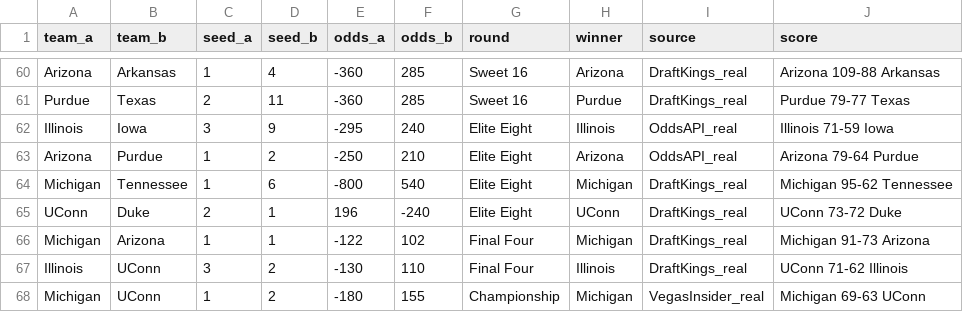
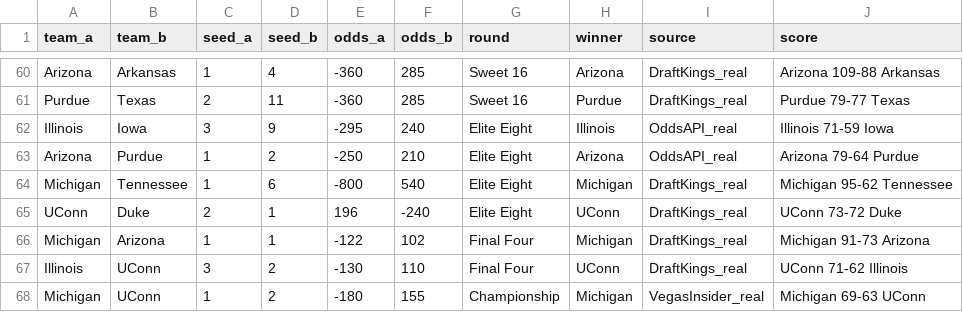
Before and after one commit to zeusodinson23/madness-ev, a CSV file: data/historical/2026_tournament_odds.csv, drawn as a sheet; only a part is shown, gaps mark what is left out.

Commit message:
Final verified dataset — all 67 games real sourced, winners verified vs On3.com

```diff
--- a/data/historical/2026_tournament_odds.csv
+++ b/data/historical/2026_tournament_odds.csv
@@ -66,3 +66,3 @@ UConn,Duke,2,1,196,-240,Elite Eight,UConn,DraftKings_real,UConn 73-72 Duke
 Michigan,Arizona,1,1,-122,102,Final Four,Michigan,DraftKings_real,Michigan 91-73 Arizona
-Illinois,UConn,3,2,-130,110,Final Four,Illinois,DraftKings_real,UConn 71-62 Illinois
+Illinois,UConn,3,2,-130,110,Final Four,UConn,DraftKings_real,UConn 71-62 Illinois
 Michigan,UConn,1,2,-180,155,Championship,Michigan,VegasInsider_real,Michigan 69-63 UConn
```
Also changed, not shown: data/processed/backtest_v1.csv, data/processed/backtest_v2.csv, 3 other files.
